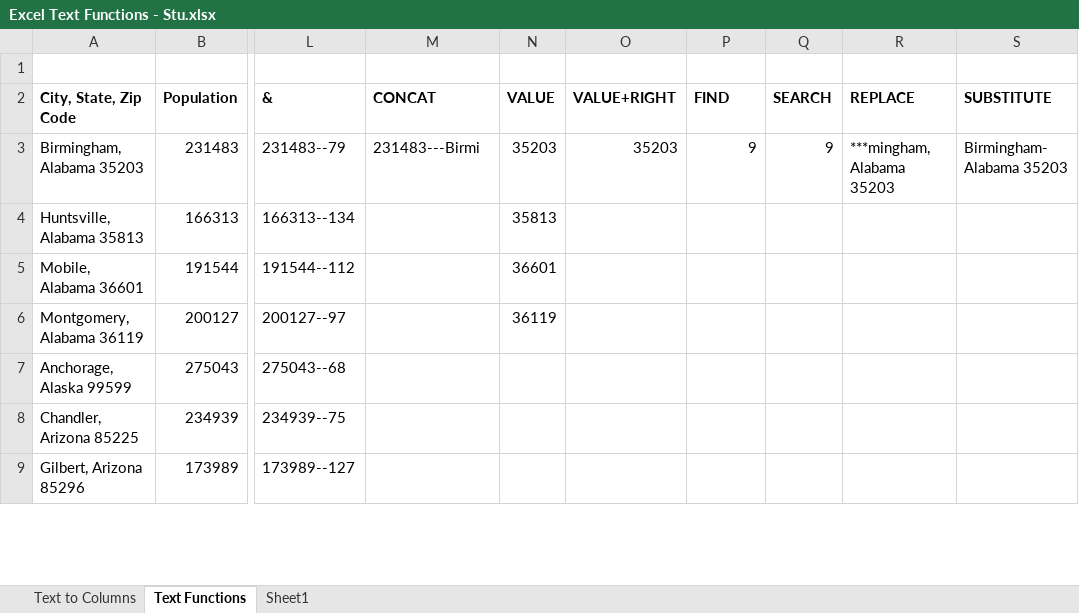
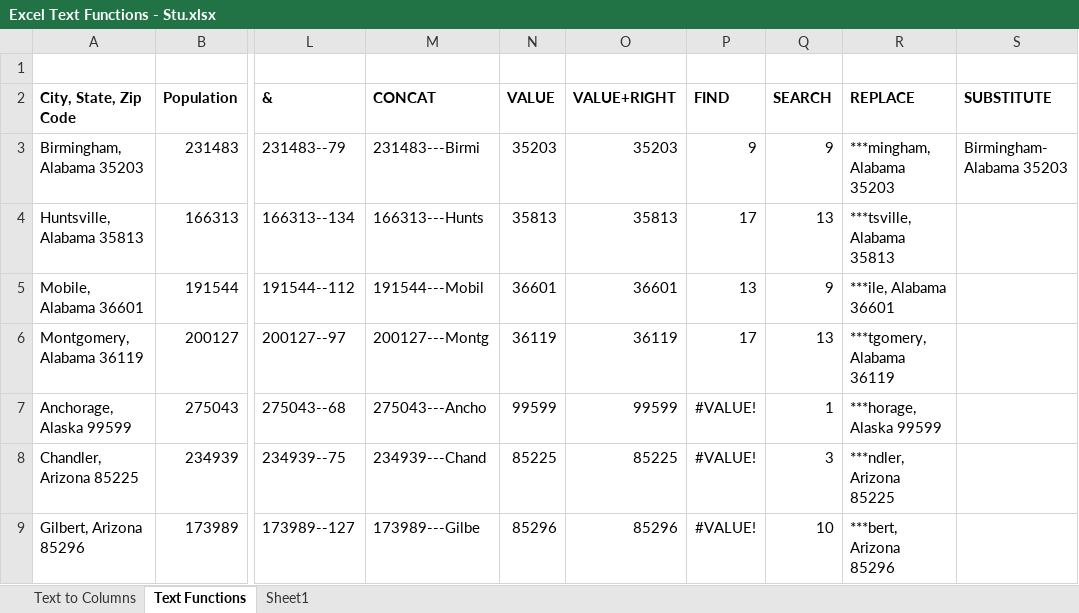
Before and after one commit to karandhakate04-byte/DmartSalesDataAnalysis, an Excel workbook: Advexcel/Excel Text Functions - Stu.xlsx, sheet Text Functions, drawn as a sheet; only a part is shown, gaps mark what is left out; values as stored, in another font and other column widths than the file's, no borders; the diff covers the shown part only; the diff names each change by its address in the sheet, - before the commit and + after, or states it on an @@ line.

Commit message:
MID function

```diff
--- a/Advexcel/Excel Text Functions - Stu.xlsx (sheet Text Functions)
+++ b/Advexcel/Excel Text Functions - Stu.xlsx (sheet Text Functions)
-M4 (CONCAT): (empty)
+M4 (CONCAT): 166313---Hunts
-O4 (VALUE+RIGHT): (empty)
+O4 (VALUE+RIGHT): 35813
-P4 (FIND): (empty)
+P4 (FIND): 17
-Q4 (SEARCH): (empty)
+Q4 (SEARCH): 13
-R4 (REPLACE): (empty)
+R4 (REPLACE): ***tsville, Alabama 35813
-M5 (CONCAT): (empty)
+M5 (CONCAT): 191544---Mobil
-O5 (VALUE+RIGHT): (empty)
+O5 (VALUE+RIGHT): 36601
-P5 (FIND): (empty)
+P5 (FIND): 13
-Q5 (SEARCH): (empty)
+Q5 (SEARCH): 9
-R5 (REPLACE): (empty)
+R5 (REPLACE): ***ile, Alabama 36601
-M6 (CONCAT): (empty)
+M6 (CONCAT): 200127---Montg
-O6 (VALUE+RIGHT): (empty)
+O6 (VALUE+RIGHT): 36119
-P6 (FIND): (empty)
+P6 (FIND): 17
-Q6 (SEARCH): (empty)
+Q6 (SEARCH): 13
-R6 (REPLACE): (empty)
+R6 (REPLACE): ***tgomery, Alabama 36119
-M7 (CONCAT): (empty)
+M7 (CONCAT): 275043---Ancho
-N7 (VALUE): (empty)
+N7 (VALUE): 99599
-O7 (VALUE+RIGHT): (empty)
+O7 (VALUE+RIGHT): 99599
-P7:P9 (FIND): (empty)
+P7:P9 (FIND): #VALUE!
-Q7 (SEARCH): (empty)
+Q7 (SEARCH): 1
-R7 (REPLACE): (empty)
+R7 (REPLACE): ***horage, Alaska 99599
-M8 (CONCAT): (empty)
+M8 (CONCAT): 234939---Chand
-N8 (VALUE): (empty)
+N8 (VALUE): 85225
-O8 (VALUE+RIGHT): (empty)
+O8 (VALUE+RIGHT): 85225
-Q8 (SEARCH): (empty)
+Q8 (SEARCH): 3
-R8 (REPLACE): (empty)
+R8 (REPLACE): ***ndler, Arizona 85225
-M9 (CONCAT): (empty)
+M9 (CONCAT): 173989---Gilbe
-N9 (VALUE): (empty)
+N9 (VALUE): 85296
-O9 (VALUE+RIGHT): (empty)
+O9 (VALUE+RIGHT): 85296
-Q9 (SEARCH): (empty)
+Q9 (SEARCH): 10
-R9 (REPLACE): (empty)
+R9 (REPLACE): ***bert, Arizona 85296
```
Also changed, not shown: 1476 edited cells elsewhere in this sheet, sheet Sheet1, Advexcel/Advanced Excel - Stu.xlsx.
